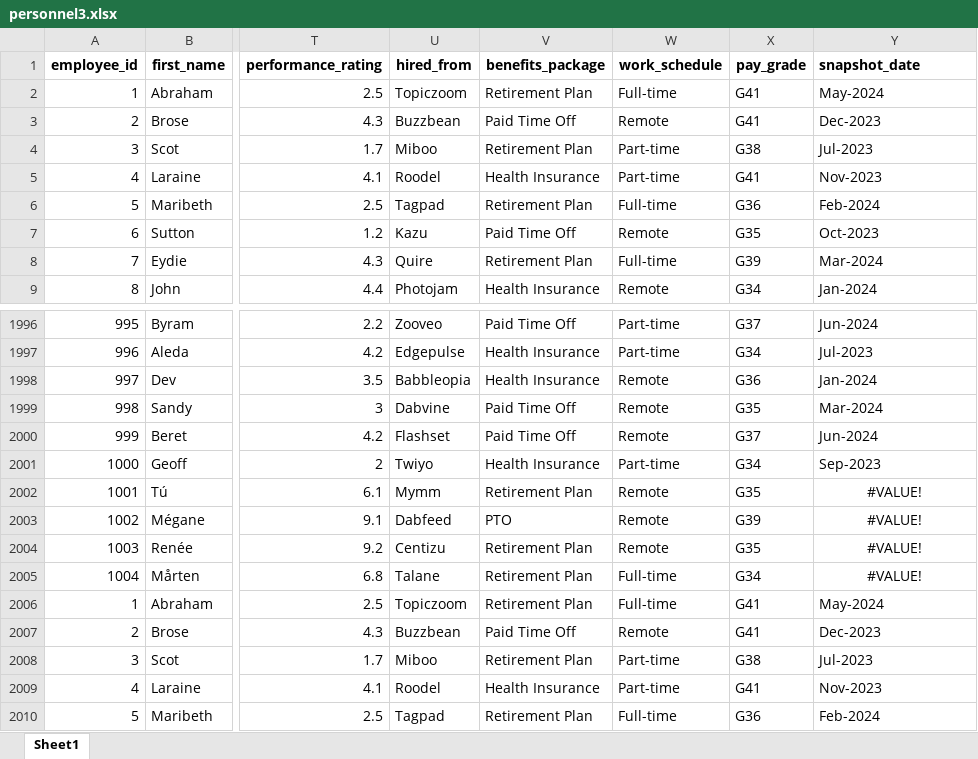
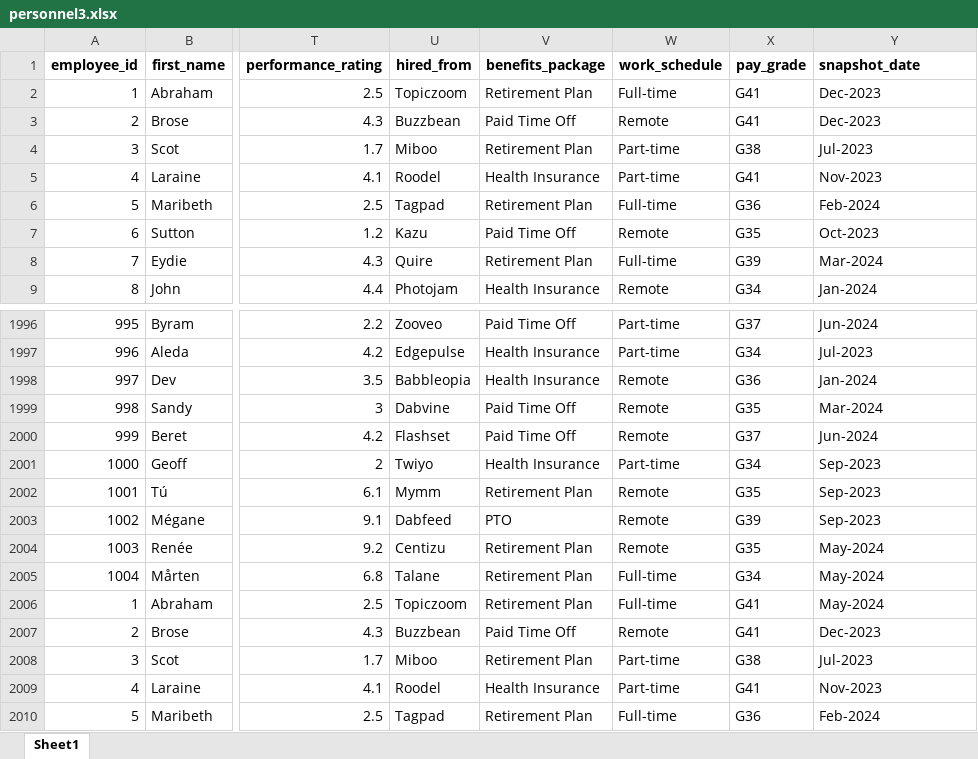
Before and after one commit to theOther-Paul/KPI_Reporting, an Excel workbook: raw_data/personnel3.xlsx, sheet Sheet1, drawn as a sheet; only a part is shown, gaps mark what is left out; values as stored, in another font and other column widths than the file's, no borders; the diff names each change by its address in the sheet, - before the commit and + after, or states it on an @@ line.

```diff
--- a/raw_data/personnel3.xlsx (sheet Sheet1)
+++ b/raw_data/personnel3.xlsx (sheet Sheet1)
-Y2 (snapshot_date): May-2024
+Y2 (snapshot_date): Dec-2023
-Y2002:Y2003 (snapshot_date): #VALUE!
+Y2002:Y2003 (snapshot_date): Sep-2023
-Y2002:Y2005 alignment: center
+Y2002:Y2005 alignment: left
-Y2004:Y2005 (snapshot_date): #VALUE!
+Y2004:Y2005 (snapshot_date): May-2024
```
Also changed, not shown: 4 other files.
